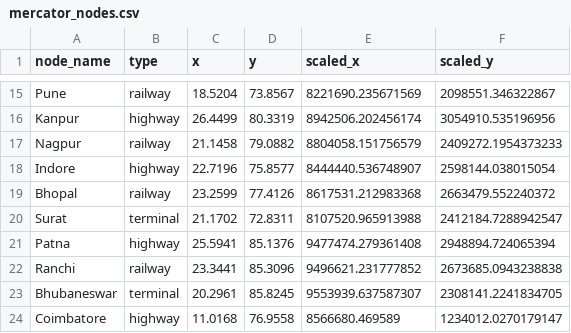
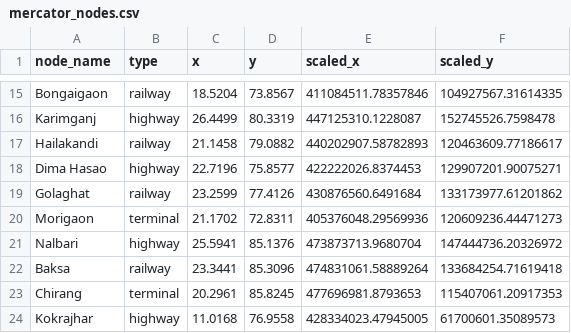
Before and after one commit to Dipan-17/23.SIH-2024, a CSV file: route_find_algo/mercator_nodes.csv, drawn as a sheet; only a part is shown, gaps mark what is left out; the diff covers the shown part only; the diff names each change by its address in the sheet, - before the commit and + after, or states it on an @@ line.

```diff
--- a/route_find_algo/mercator_nodes.csv
+++ b/route_find_algo/mercator_nodes.csv
-A15 (node_name): Pune
+A15 (node_name): Bongaigaon
-E15 (scaled_x): 8221690.235671569
+E15 (scaled_x): 411084511.78357846
-F15 (scaled_y): 2098551.346322867
+F15 (scaled_y): 104927567.31614335
-A16 (node_name): Kanpur
+A16 (node_name): Karimganj
-E16 (scaled_x): 8942506.202456174
+E16 (scaled_x): 447125310.1228087
-F16 (scaled_y): 3054910.535196956
+F16 (scaled_y): 152745526.7598478
-A17 (node_name): Nagpur
+A17 (node_name): Hailakandi
-E17 (scaled_x): 8804058.151756579
+E17 (scaled_x): 440202907.58782893
-F17 (scaled_y): 2409272.1954373233
+F17 (scaled_y): 120463609.77186617
-A18 (node_name): Indore
+A18 (node_name): Dima Hasao
-E18 (scaled_x): 8444440.536748907
+E18 (scaled_x): 422222026.8374453
-F18 (scaled_y): 2598144.038015054
+F18 (scaled_y): 129907201.90075271
-A19 (node_name): Bhopal
+A19 (node_name): Golaghat
-E19 (scaled_x): 8617531.212983368
+E19 (scaled_x): 430876560.6491684
-F19 (scaled_y): 2663479.552240372
+F19 (scaled_y): 133173977.61201862
-A20 (node_name): Surat
+A20 (node_name): Morigaon
-E20 (scaled_x): 8107520.965913988
+E20 (scaled_x): 405376048.29569936
-F20 (scaled_y): 2412184.7288942547
+F20 (scaled_y): 120609236.44471273
-A21 (node_name): Patna
+A21 (node_name): Nalbari
-E21 (scaled_x): 9477474.279361408
+E21 (scaled_x): 473873713.9680704
-F21 (scaled_y): 2948894.724065394
+F21 (scaled_y): 147444736.20326972
-A22 (node_name): Ranchi
+A22 (node_name): Baksa
-E22 (scaled_x): 9496621.231777852
+E22 (scaled_x): 474831061.58889264
-F22 (scaled_y): 2673685.0943238838
+F22 (scaled_y): 133684254.71619418
-A23 (node_name): Bhubaneswar
+A23 (node_name): Chirang
-E23 (scaled_x): 9553939.637587307
+E23 (scaled_x): 477696981.8793653
-F23 (scaled_y): 2308141.2241834705
+F23 (scaled_y): 115407061.20917353
-A24 (node_name): Coimbatore
+A24 (node_name): Kokrajhar
-E24 (scaled_x): 8566680.469589
+E24 (scaled_x): 428334023.47945005
-F24 (scaled_y): 1234012.0270179147
+F24 (scaled_y): 61700601.35089573
```
Also changed, not shown: 10 added rows, 10 removed rows and 39 edited cells elsewhere in this file, route_find_algo/dynamic_factors.csv, route_find_algo/edges.csv, 36 other files.
